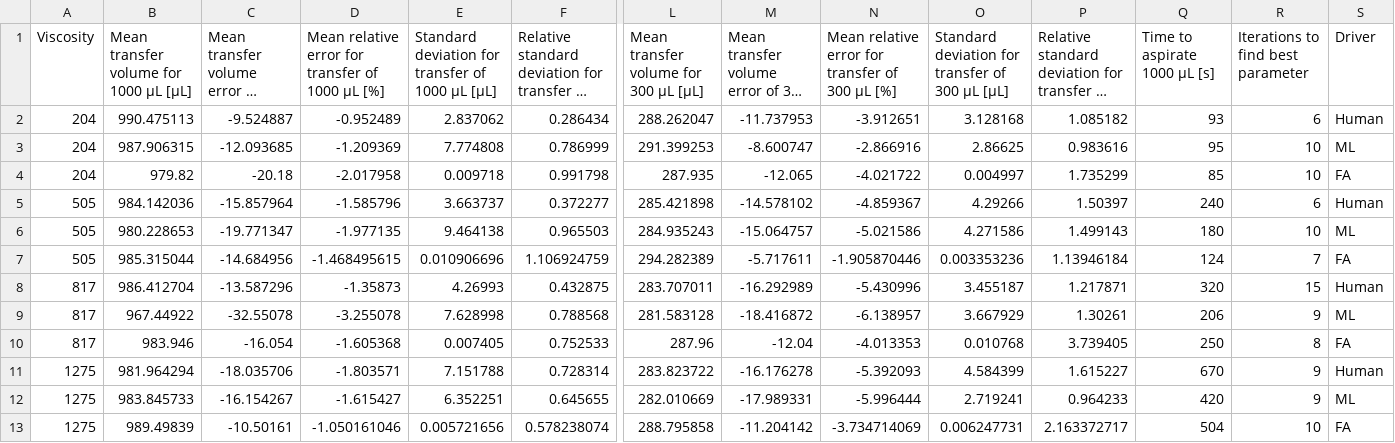
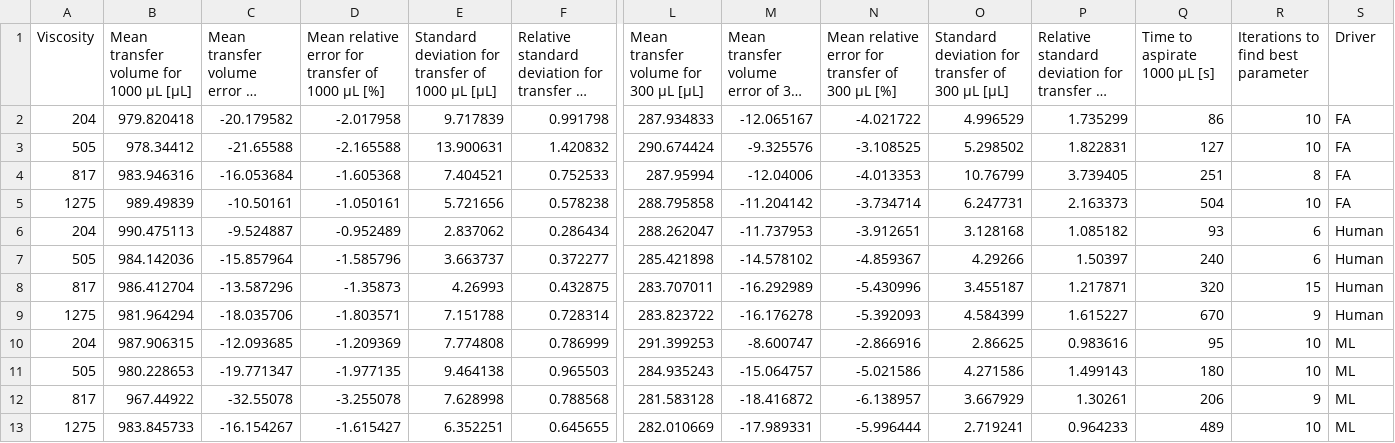
Before and after one commit to Quijanove/LiqTransferOptimizer, a CSV file: Sartorious/Summary_Sartorious_best_parameters_statistics.csv, drawn as a sheet; only a part is shown, gaps mark what is left out; long unchanged cells end in …; removed rows and columns are numbered as before the commit, all else as after; rows hold the shown columns only; the diff names each change by its address in the sheet, - before the commit and + after, or states it on an @@ line.

Commit message:
Update Summary_Sartorious_best_parameters_statistics.csv

```diff
--- a/Sartorious/Summary_Sartorious_best_parameters_statistics.csv
+++ b/Sartorious/Summary_Sartorious_best_parameters_statistics.csv
+row 2: 204 | 979.820418 | -20.179582 | -2.017958 | 9.717839 | 0.991798 | 287.934833 | -12.065167 | -4.021722 | 4.996529 | 1.735299 | 86 | 10 | FA
+row 3: 505 | 978.34412 | -21.65588 | -2.165588 | 13.900631 | 1.420832 | 290.674424 | -9.325576 | -3.108525 | 5.298502 | 1.822831 | 127 | 10 | FA
+row 4: 817 | 983.946316 | -16.053684 | -1.605368 | 7.404521 | 0.752533 | 287.95994 | -12.04006 | -4.013353 | 10.76799 | 3.739405 | 251 | 8 | FA
+row 5: 1275 | 989.49839 | -10.50161 | -1.050161 | 5.721656 | 0.578238 | 288.795858 | -11.204142 | -3.734714 | 6.247731 | 2.163373 | 504 | 10 | FA
@@ row 5 moved to row 7: 505 @@
@@ row 11 moved to row 9: 1275 @@
-row 4: 204 | 979.82 | -20.18 | -2.017958 | 0.009718 | 0.991798 | 287.935 | -12.065 | -4.021722 | 0.004997 | 1.735299 | 85 | 10 | FA
-row 7: 505 | 985.315044 | -14.684956 | -1.468495615 | 0.010906696 | 1.106924759 | 294.282389 | -5.717611 | -1.905870446 | 0.003353236 | 1.13946184 | 124 | 7 | FA
-row 10: 817 | 983.946 | -16.054 | -1.605368 | 0.007405 | 0.752533 | 287.96 | -12.04 | -4.013353 | 0.010768 | 3.739405 | 250 | 8 | FA
-Q13 (Time to aspirate 1000 µL [s]): 420
+Q13 (Time to aspirate 1000 µL [s]): 489
-R13: 9
+R13: 10
-row 13: 1275 | 989.49839 | -10.50161 | -1.050161046 | 0.005721656 | 0.578238074 | 288.795858 | -11.204142 | -3.734714069 | 0.006247731 | 2.163372717 | 504 | 10 | FA
```
